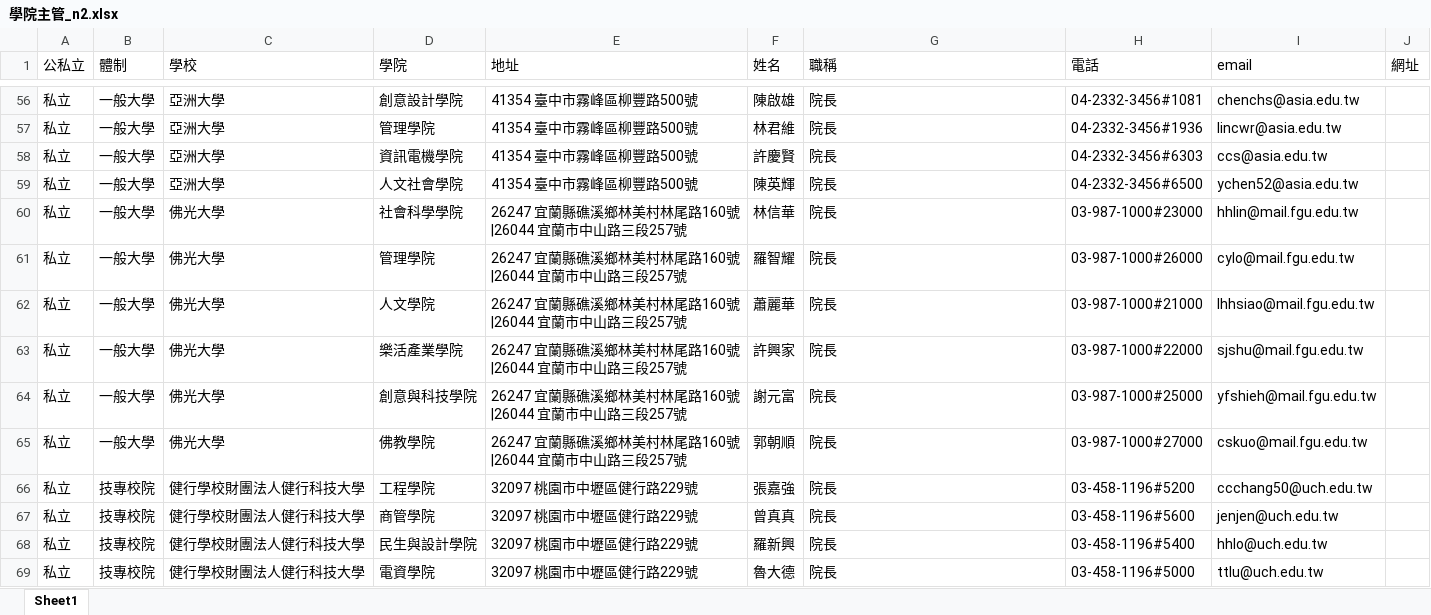
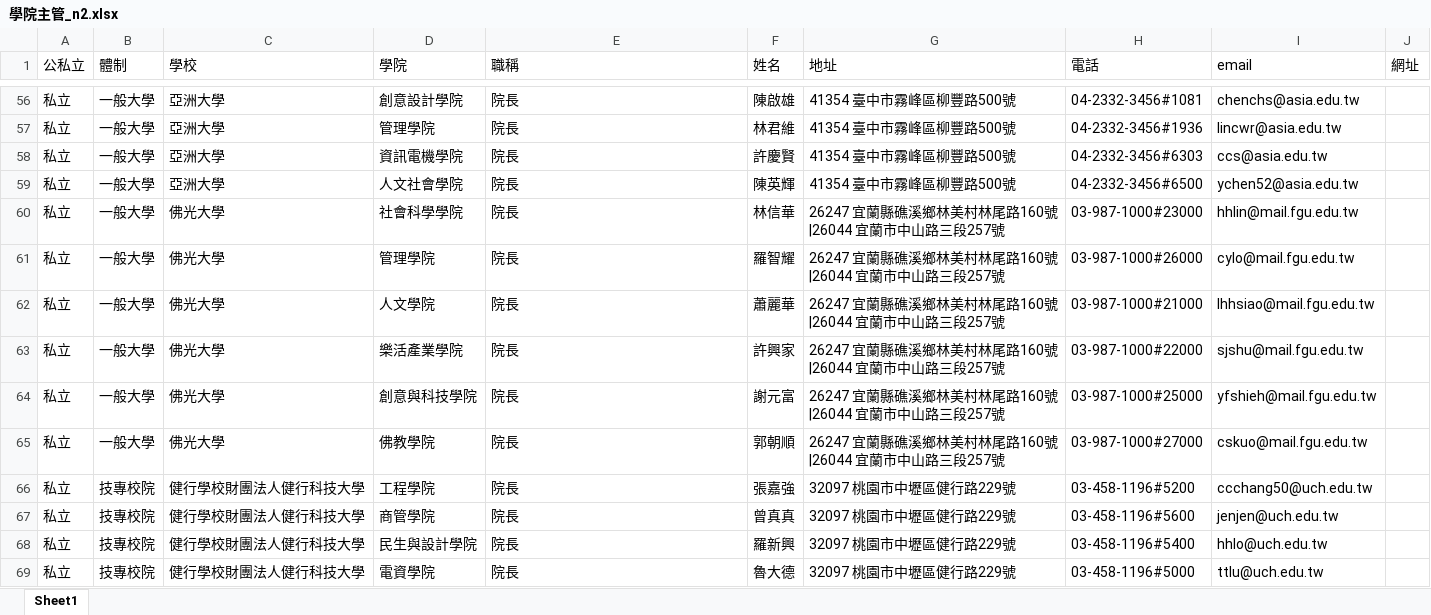
Before and after one commit to Astalsi401/python, an Excel workbook: projects/crawler/cardList/大專院校/學院主管_n2.xlsx, sheet Sheet1, drawn as a sheet; only a part is shown, gaps mark what is left out; values as stored, in another font and other column widths than the file's, no borders; the diff covers the shown part only; the diff names each change by its address in the sheet, - before the commit and + after, or states it on an @@ line.

```diff
--- a/projects/crawler/cardList/大專院校/學院主管_n2.xlsx (sheet Sheet1)
+++ b/projects/crawler/cardList/大專院校/學院主管_n2.xlsx (sheet Sheet1)
-E1: 地址
+E1: 職稱
-G1: 職稱
+G1: 地址
-E56:E59 (職稱): 41354 臺中市霧峰區柳豐路500號
+E56:E59 (職稱): 院長
-G56:G59 (地址): 院長
+G56:G59 (地址): 41354 臺中市霧峰區柳豐路500號
-E60:E65 (職稱): 26247 宜蘭縣礁溪鄉林美村林尾路160號|26044 宜蘭市中山路三段257號
+E60:E65 (職稱): 院長
-G60:G65 (地址): 院長
+G60:G65 (地址): 26247 宜蘭縣礁溪鄉林美村林尾路160號|26044 宜蘭市中山路三段257號
-E66:E69 (職稱): 32097 桃園市中壢區健行路229號
+E66:E69 (職稱): 院長
-G66:G69 (地址): 院長
+G66:G69 (地址): 32097 桃園市中壢區健行路229號
```
Also changed, not shown: 926 edited cells elsewhere in this sheet, projects/crawler/cardList/醫院/北部醫院.xlsx, 15 other files.
